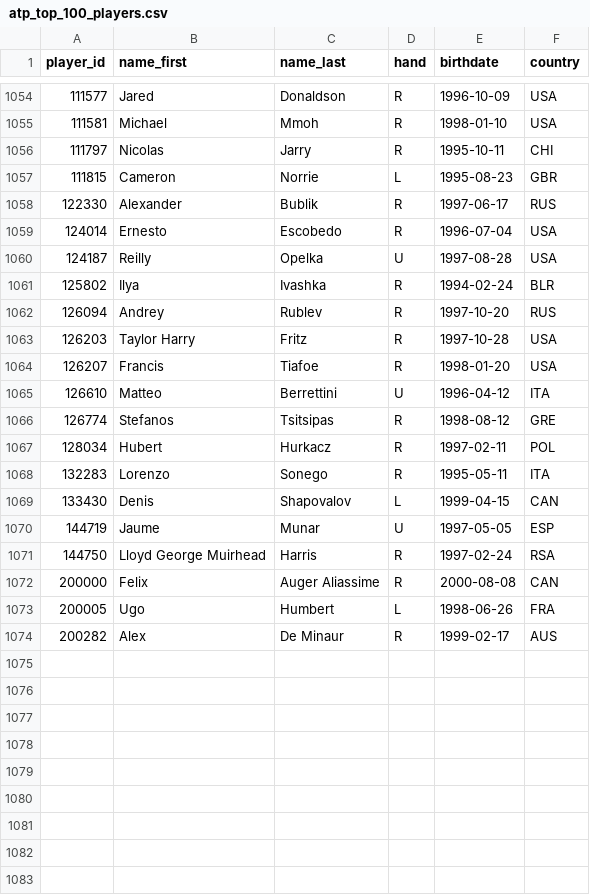
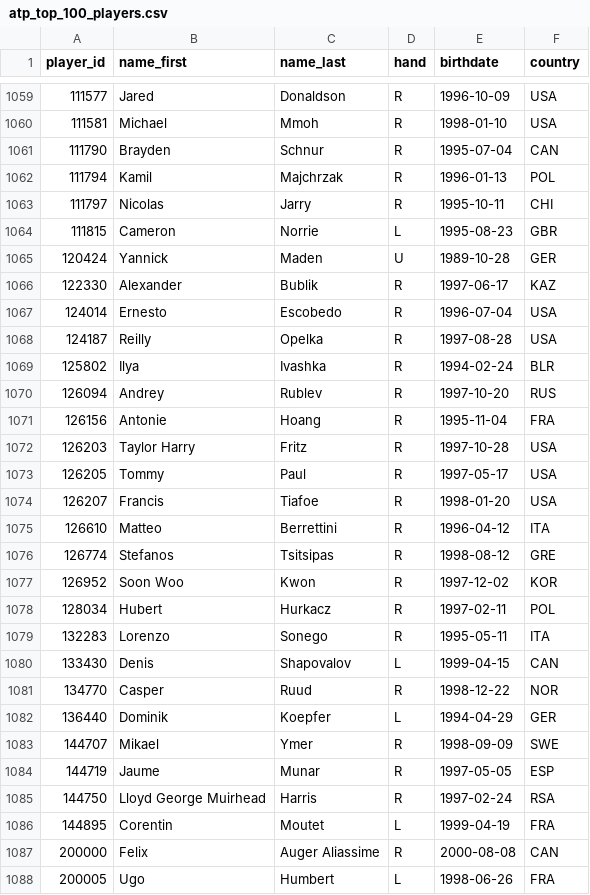
Before and after one commit to scottpenn/capstone_project_1, a CSV file: Resources/tennis_clean/atp_top_100_players.csv, drawn as a sheet; only a part is shown, gaps mark what is left out; the shorter side is filled out with more unchanged rows; the diff covers the shown part only.

Commit message:
Updated dataset to newest edition

```diff
--- a/Resources/tennis_clean/atp_top_100_players.csv
+++ b/Resources/tennis_clean/atp_top_100_players.csv
@@ -1055,13 +1060,19 @@ player_id,name_first,name_last,hand,birthdate,country
 111581,Michael,Mmoh,R,1998-01-10,USA
+111790,Brayden,Schnur,R,1995-07-04,CAN
+111794,Kamil,Majchrzak,R,1996-01-13,POL
 111797,Nicolas,Jarry,R,1995-10-11,CHI
 111815,Cameron,Norrie,L,1995-08-23,GBR
-122330,Alexander,Bublik,R,1997-06-17,RUS
+120424,Yannick,Maden,U,1989-10-28,GER
+122330,Alexander,Bublik,R,1997-06-17,KAZ
 124014,Ernesto,Escobedo,R,1996-07-04,USA
-124187,Reilly,Opelka,U,1997-08-28,USA
+124187,Reilly,Opelka,R,1997-08-28,USA
 125802,Ilya,Ivashka,R,1994-02-24,BLR
 126094,Andrey,Rublev,R,1997-10-20,RUS
+126156,Antonie,Hoang,R,1995-11-04,FRA
 126203,Taylor Harry,Fritz,R,1997-10-28,USA
+126205,Tommy,Paul,R,1997-05-17,USA
 126207,Francis,Tiafoe,R,1998-01-20,USA
-126610,Matteo,Berrettini,U,1996-04-12,ITA
+126610,Matteo,Berrettini,R,1996-04-12,ITA
 126774,Stefanos,Tsitsipas,R,1998-08-12,GRE
+126952,Soon Woo,Kwon,R,1997-12-02,KOR
 128034,Hubert,Hurkacz,R,1997-02-11,POL
@@ -1069,4 +1080,8 @@ player_id,name_first,name_last,hand,birthdate,country
 133430,Denis,Shapovalov,L,1999-04-15,CAN
-144719,Jaume,Munar,U,1997-05-05,ESP
+134770,Casper,Ruud,R,1998-12-22,NOR
+136440,Dominik,Koepfer,L,1994-04-29,GER
+144707,Mikael,Ymer,R,1998-09-09,SWE
+144719,Jaume,Munar,R,1997-05-05,ESP
 144750,Lloyd George Muirhead,Harris,R,1997-02-24,RSA
+144895,Corentin,Moutet,L,1999-04-19,FRA
 200000,Felix,Auger Aliassime,R,2000-08-08,CAN
```
Also changed, not shown: 9 added rows elsewhere in this file, 8 other files.
